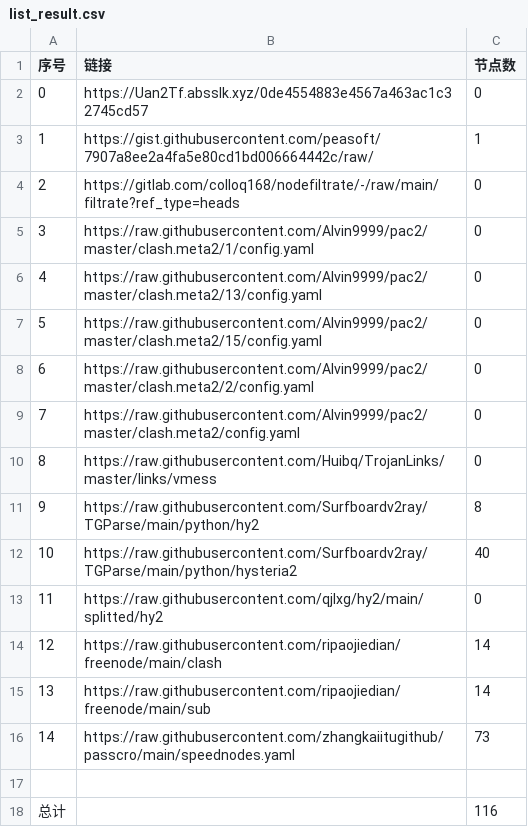
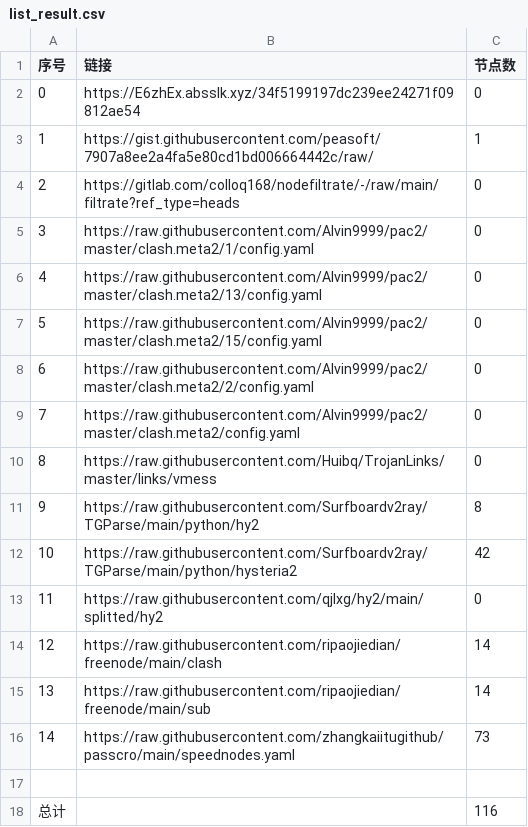
Before and after one commit to gp5061127/NoMoreWalls, a CSV file: list_result.csv, drawn as a sheet.

```diff
--- a/list_result.csv
+++ b/list_result.csv
@@ -1,3 +1,3 @@
 序号,链接,节点数
-0,https://Uan2Tf.absslk.xyz/0de4554883e4567a463ac1c32745cd57,0
+0,https://E6zhEx.absslk.xyz/34f5199197dc239ee24271f09812ae54,0
 1,https://gist.githubusercontent.com/peasoft/7907a8ee2a4fa5e80cd1bd006664442c/raw/,1
@@ -11,3 +11,3 @@
 9,https://raw.githubusercontent.com/Surfboardv2ray/TGParse/main/python/hy2,8
-10,https://raw.githubusercontent.com/Surfboardv2ray/TGParse/main/python/hysteria2,40
+10,https://raw.githubusercontent.com/Surfboardv2ray/TGParse/main/python/hysteria2,42
 11,https://raw.githubusercontent.com/qjlxg/hy2/main/splitted/hy2,0
```
Also changed, not shown: 15 other files.
